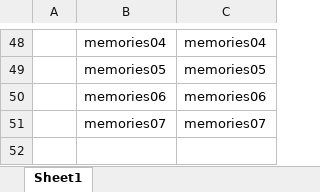
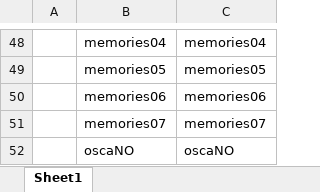
Before and after one commit to rachel0402/WhiteCane, an Excel workbook: WhiteCane/Assets/Resources/Xlsx/SoundData.xlsx, sheet Sheet1, drawn as a sheet; only a part is shown, gaps mark what is left out; values as stored, in another font and other column widths than the file's, no borders; the diff names each change by its address in the sheet, - before the commit and + after, or states it on an @@ line.

```diff
--- a/WhiteCane/Assets/Resources/Xlsx/SoundData.xlsx (sheet Sheet1)
+++ b/WhiteCane/Assets/Resources/Xlsx/SoundData.xlsx (sheet Sheet1)
+row 52:  | oscaNO | oscaNO
```
Also changed, not shown: WhiteCane/Assets/Resources/Xlsx/NarrationData.xlsx, WhiteCane/ExcelToJson/xlsx/NarrationData.xlsx, 13 other files.
